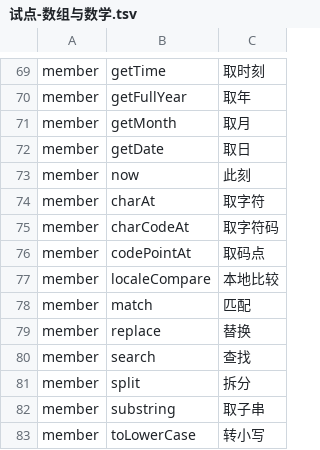
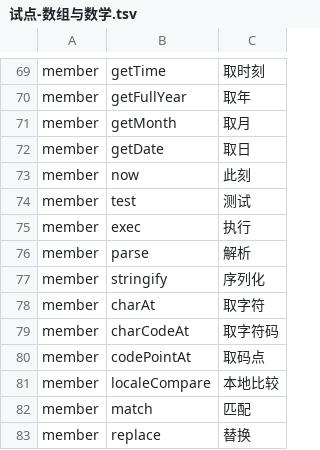
Before and after one commit to YoloLogic/ChineseTypeScript, a TSV file: stdlib/试点-数组与数学.tsv, drawn as a sheet; only a part is shown, gaps mark what is left out; the shorter side is filled out with more unchanged rows; the diff names each change by its address in the sheet, - before the commit and + after, or states it on an @@ line.

Commit message:
标准库汉化：RegExp/JSON 成员（test测试/exec执行/parse解析/stringify序列化）+ 声明；试点加 new RegExp(...).测试() 与 JSON.解析()（node 输出 正则匹配=true 解析=42）；译名 93→97；判定 9/9

```diff
--- a/stdlib/试点-数组与数学.tsv
+++ b/stdlib/试点-数组与数学.tsv
+row 74: member | test | 测试
+row 75: member | exec | 执行
+row 76: member | parse | 解析
+row 77: member | stringify | 序列化
```
Also changed, not shown: 4 other files.
